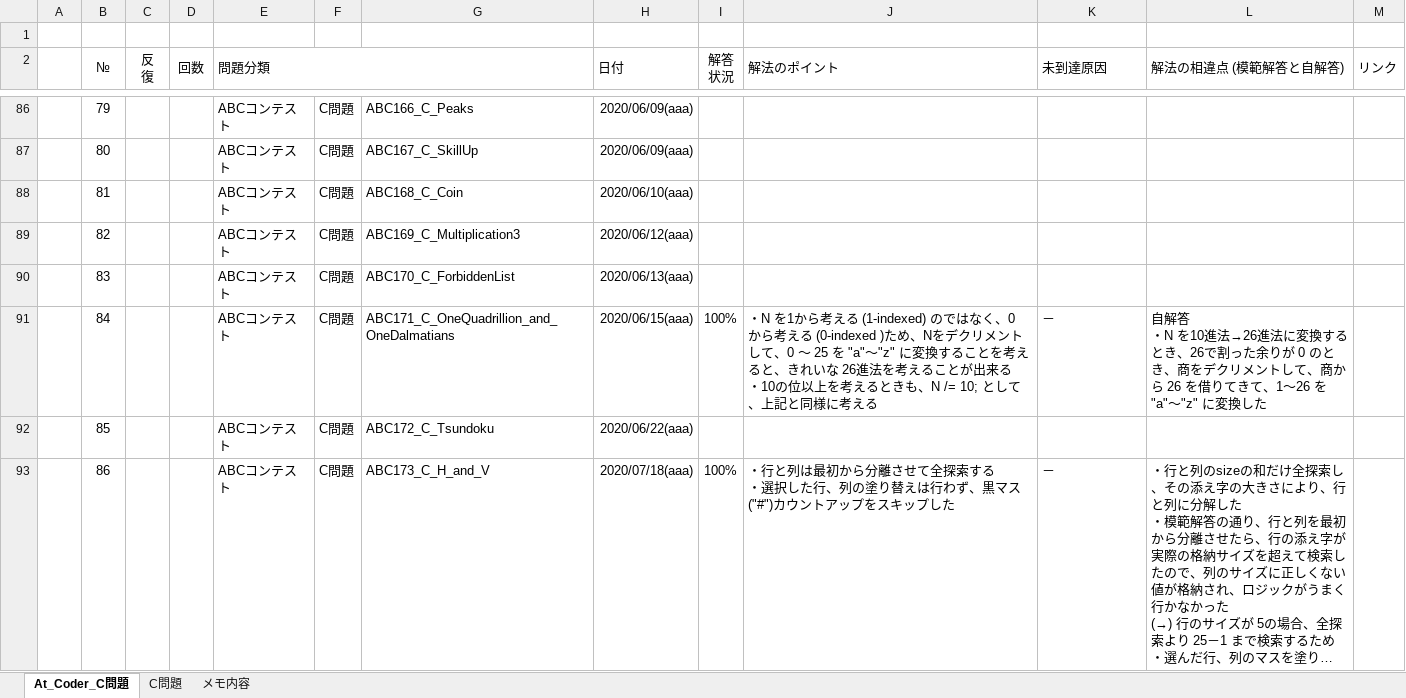
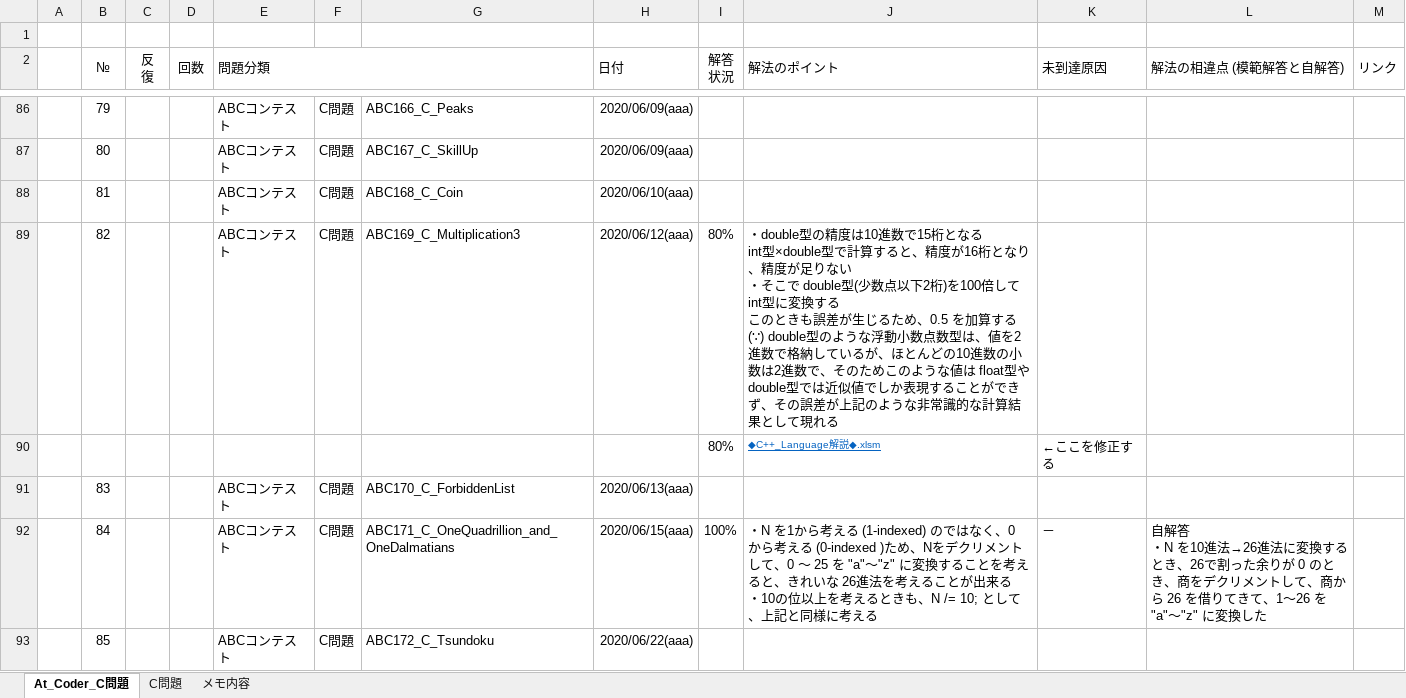
Before and after one commit to roshihie/At_Coder, an Excel workbook: ◆At_Coder_メモ帳◆.xlsm, sheet At_Coder_C問題, drawn as a sheet; only a part is shown, gaps mark what is left out; the shorter side is filled out with more unchanged rows; long unchanged cells end in …; values as stored, in another font and other column widths than the file's, no borders; conditional formats not drawn; ↵ is a line break in a cell; the diff names each change by its address in the sheet, - before the commit and + after, or states it on an @@ line.

```diff
--- a/◆At_Coder_メモ帳◆.xlsm (sheet At_Coder_C問題)
+++ b/◆At_Coder_メモ帳◆.xlsm (sheet At_Coder_C問題)
-I89 (解答 状況): (empty)
+I89 (解答 状況): 80%
-J89 (解法のポイント): (empty)
+J89 (解法のポイント): ・double型の精度は10進数で15桁となる ↵ int型×double型で計算すると、精度が16桁となり、精度が足りない ↵ ・そこで double型(少数点以下2桁)を100倍して int型に変換する ↵ このときも誤差が生じるため、0.5 を加算する ↵ (∵) double型のような浮動小数点数型は、値を2進数で格納しているが、ほとんどの10進数の小数は2進数で、そのためこのような値は float型や double型では近似値でしか表現することができず、その誤差が上記のような非常識的な計算結果として現れる
+row 90:  |  |  |  |  |  |  |  | 80% | ◆C++_Language解説◆.xlsm | ←ここを修正する
```
Also changed, not shown: ◆C++_Language解説◆.xlsm, 3 other files.
